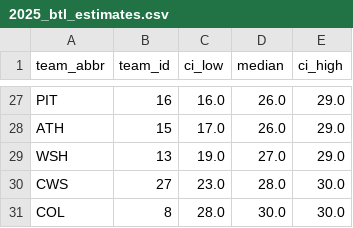
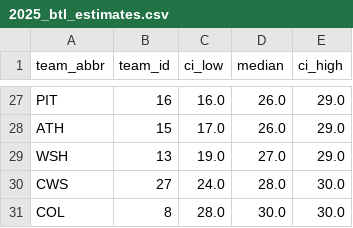
Before and after one commit to DamonCharlesRoberts/mlb_pred, a CSV file: _output/2025_btl_estimates.csv, drawn as a sheet; only a part is shown, gaps mark what is left out; the diff covers the shown part only.

```diff
--- a/_output/2025_btl_estimates.csv
+++ b/_output/2025_btl_estimates.csv
@@ -29,3 +29,3 @@ ATH,15,17.0,26.0,29.0
 WSH,13,19.0,27.0,29.0
-CWS,27,23.0,28.0,30.0
+CWS,27,24.0,28.0,30.0
 COL,8,28.0,30.0,30.0
```
Also changed, not shown: 2 added rows, 2 removed rows, 1 moved row and 9 edited cells elsewhere in this file, 11 other files.
